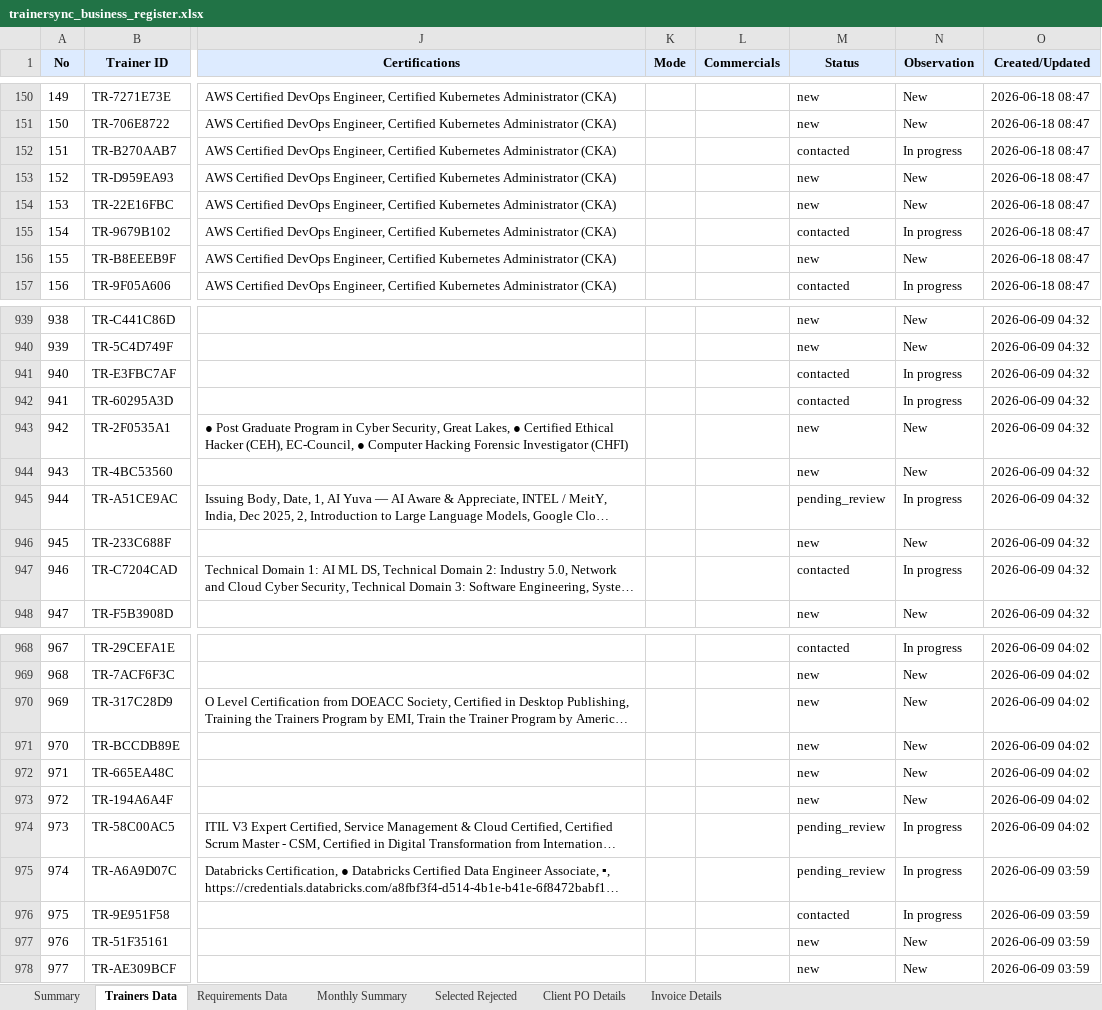
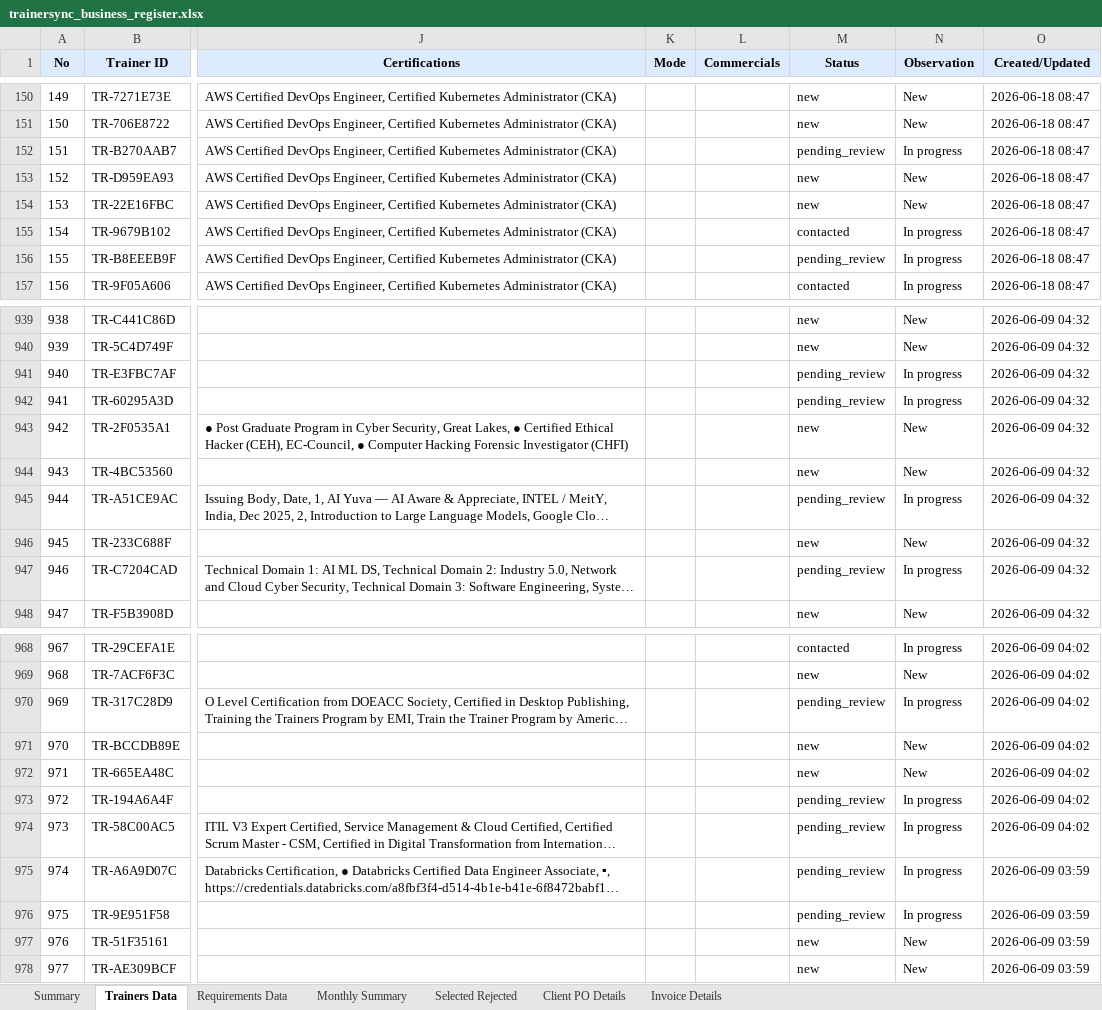
Before and after one commit to muttarasusujitha/mailautomation, an Excel workbook: trainer-platform-v8/backend/assets/trainersync_business_register.xlsx, sheet Trainers Data, drawn as a sheet; only a part is shown, gaps mark what is left out; long unchanged cells end in …; values as stored, in another font and other column widths than the file's, no borders; the diff covers the shown part only; the diff names each change by its address in the sheet, - before the commit and + after, or states it on an @@ line.

```diff
--- a/trainer-platform-v8/backend/assets/trainersync_business_register.xlsx (sheet Trainers Data)
+++ b/trainer-platform-v8/backend/assets/trainersync_business_register.xlsx (sheet Trainers Data)
-M152 (Status): contacted
+M152 (Status): pending_review
-M156 (Status): new
+M156 (Status): pending_review
-N156 (Observation): New
+N156 (Observation): In progress
-M941:M942 (Status): contacted
+M941:M942 (Status): pending_review
-M947 (Status): contacted
+M947 (Status): pending_review
-M970 (Status): new
+M970 (Status): pending_review
-N970 (Observation): New
+N970 (Observation): In progress
-M973 (Status): new
+M973 (Status): pending_review
-N973 (Observation): New
+N973 (Observation): In progress
-M976 (Status): contacted
+M976 (Status): pending_review
```
Also changed, not shown: 20 edited cells elsewhere in this sheet, sheet Requirements Data, sheet Summary, sheet Monthly Summary, 11 other files.
